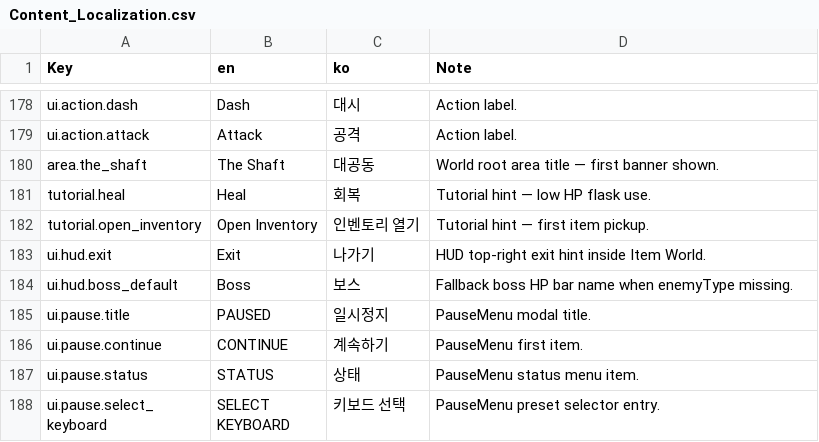
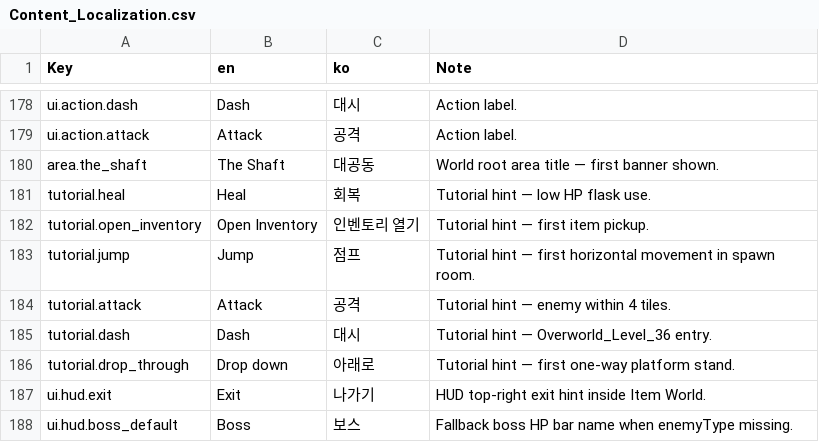
Before and after one commit to Biskraft/ProjectAbyss, a CSV file: Sheets/Content_Localization.csv, drawn as a sheet; only a part is shown, gaps mark what is left out; the shorter side is filled out with more unchanged rows; the diff names each change by its address in the sheet, - before the commit and + after, or states it on an @@ line.

```diff
--- a/Sheets/Content_Localization.csv
+++ b/Sheets/Content_Localization.csv
+row 183: tutorial.jump | Jump | 점프 | Tutorial hint — first horizontal movement in spawn room.
+row 184: tutorial.attack | Attack | 공격 | Tutorial hint — enemy within 4 tiles.
+row 185: tutorial.dash | Dash | 대시 | Tutorial hint — Overworld_Level_36 entry.
+row 186: tutorial.drop_through | Drop down | 아래로 | Tutorial hint — first one-way platform stand.
```
Also changed, not shown: 37 other files.
